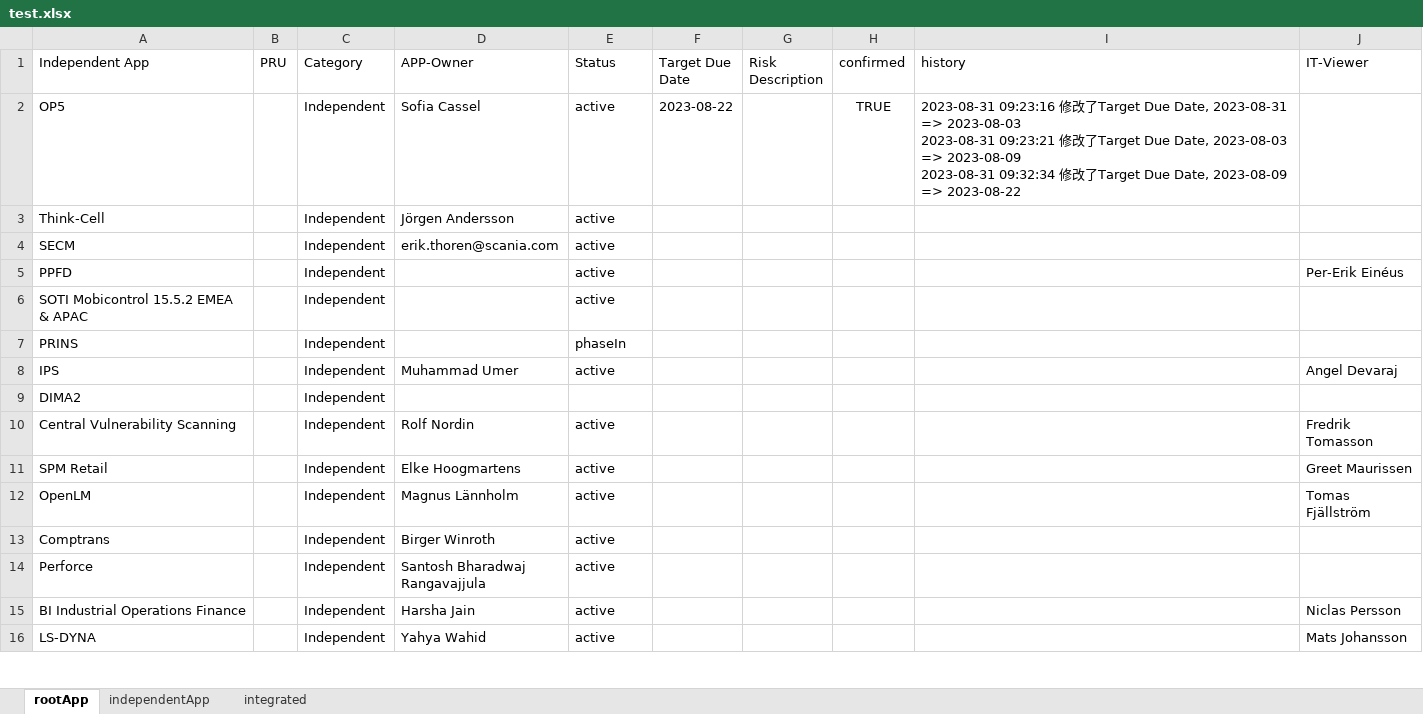
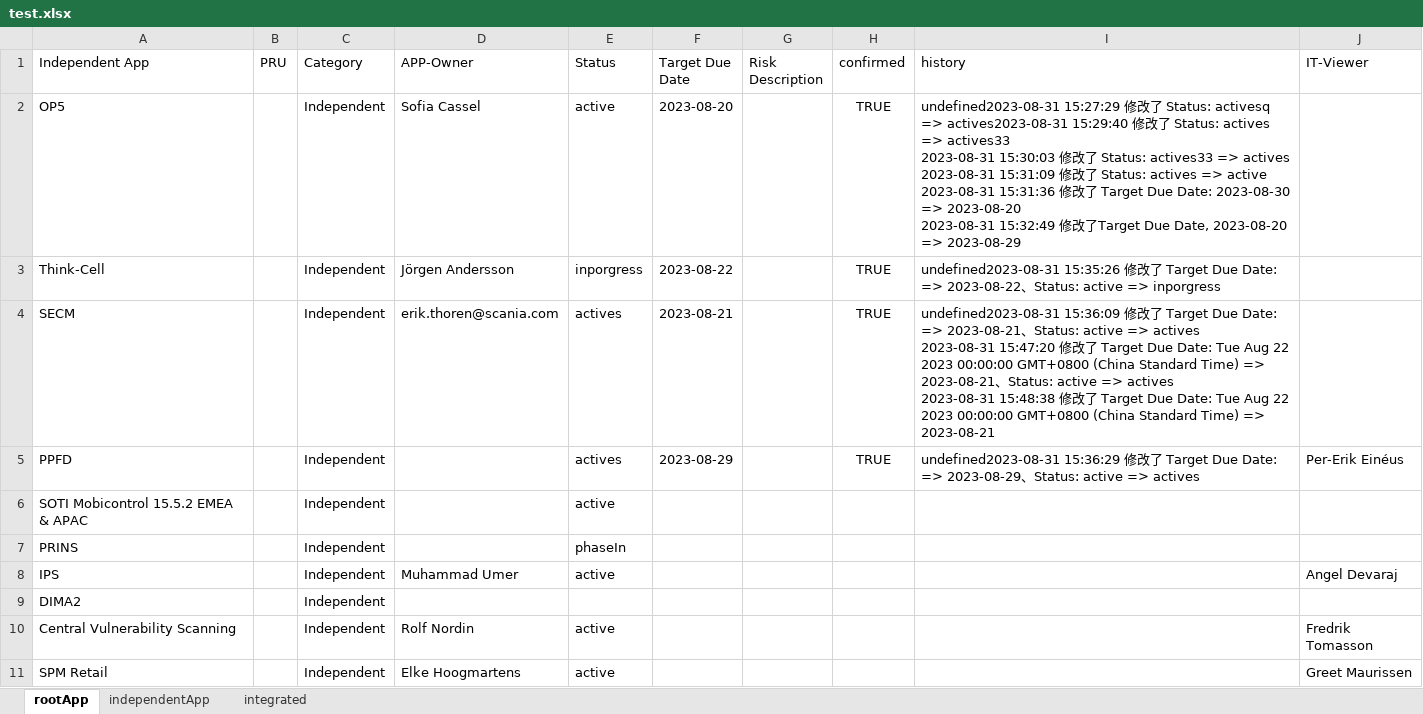
Before and after one commit to swliu920322/parse-excel, an Excel workbook: backend/src/test.xlsx, sheet rootApp, drawn as a sheet; only a part is shown; the shorter side is filled out with more unchanged rows; values as stored, in another font and other column widths than the file's, no borders; ↵ is a line break in a cell; the diff names each change by its address in the sheet, - before the commit and + after, or states it on an @@ line.

```diff
--- a/backend/src/test.xlsx (sheet rootApp)
+++ b/backend/src/test.xlsx (sheet rootApp)
-F2 (Target Due Date): 2023-08-22
+F2 (Target Due Date): 2023-08-20
-I2 (history): 2023-08-31 09:23:16 修改了Target Due Date, 2023-08-31 => 2023-08-03 ↵ 2023-08-31 09:23:21 修改了Target Due Date, 2023-08-03 => 2023-08-09 ↵ 2023-08-31 09:32:34 修改了Target Due Date, 2023-08-09 => 2023-08-22
+I2 (history): undefined2023-08-31 15:27:29 修改了 Status: activesq => actives2023-08-31 15:29:40 修改了 Status: actives => actives33 ↵ 2023-08-31 15:30:03 修改了 Status: actives33 => actives ↵ 2023-08-31 15:31:09 修改了 Status: actives => active ↵ 2023-08-31 15:31:36 修改了 Target Due Date: 2023-08-30 => 2023-08-20 ↵ 2023-08-31 15:32:49 修改了Target Due Date, 2023-08-20 => 2023-08-29
-E3 (Status): active
+E3 (Status): inporgress
-F3 (Target Due Date): (empty)
+F3 (Target Due Date): 2023-08-22
-H3:H5 (confirmed): (empty)
+H3:H5 (confirmed): TRUE
-I3 (history): (empty)
+I3 (history): undefined2023-08-31 15:35:26 修改了 Target Due Date: => 2023-08-22、Status: active => inporgress
-E4:E5 (Status): active
+E4:E5 (Status): actives
-F4 (Target Due Date): (empty)
+F4 (Target Due Date): 2023-08-21
-I4 (history): (empty)
+I4 (history): undefined2023-08-31 15:36:09 修改了 Target Due Date: => 2023-08-21、Status: active => actives ↵ 2023-08-31 15:47:20 修改了 Target Due Date: Tue Aug 22 2023 00:00:00 GMT+0800 (China Standard Time) => 2023-08-21、Status: active => actives ↵ 2023-08-31 15:48:38 修改了 Target Due Date: Tue Aug 22 2023 00:00:00 GMT+0800 (China Standard Time) => 2023-08-21
-F5 (Target Due Date): (empty)
+F5 (Target Due Date): 2023-08-29
-I5 (history): (empty)
+I5 (history): undefined2023-08-31 15:36:29 修改了 Target Due Date: => 2023-08-29、Status: active => actives
```
Also changed, not shown: 6 other files.
